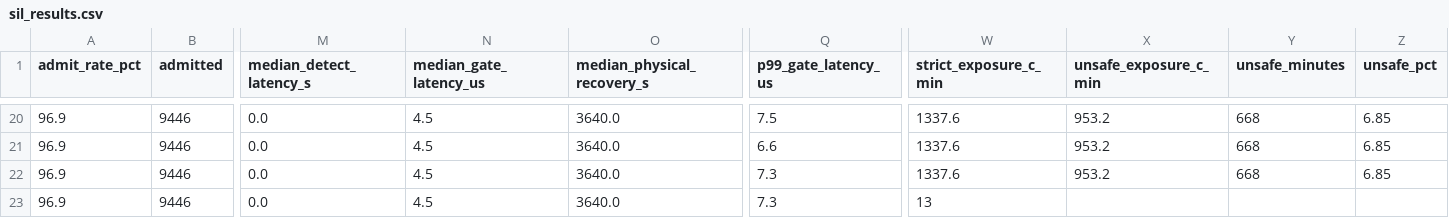
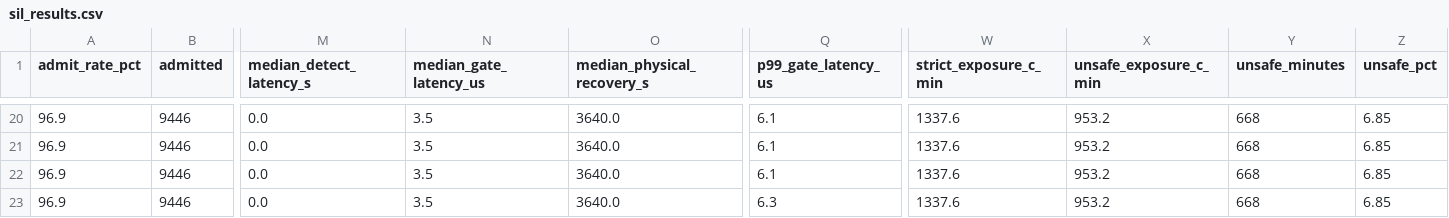
Before and after one commit to saydirasulov-alt/governance-runtime-iot, a CSV file: sil_testbed/results/sil_results.csv, drawn as a sheet; only a part is shown, gaps mark what is left out; the diff covers the shown part only; the diff names each change by its address in the sheet, - before the commit and + after, or states it on an @@ line.

```diff
--- a/sil_testbed/results/sil_results.csv
+++ b/sil_testbed/results/sil_results.csv
-N20:N23 (median_gate_latency_us): 4.5
+N20:N23 (median_gate_latency_us): 3.5
-Q20 (p99_gate_latency_us): 7.5
+Q20 (p99_gate_latency_us): 6.1
-Q21 (p99_gate_latency_us): 6.6
+Q21 (p99_gate_latency_us): 6.1
-Q22 (p99_gate_latency_us): 7.3
+Q22 (p99_gate_latency_us): 6.1
-Q23 (p99_gate_latency_us): 7.3
+Q23 (p99_gate_latency_us): 6.3
-W23 (strict_exposure_c_min): 13
+W23 (strict_exposure_c_min): 1337.6
-X23 (unsafe_exposure_c_min): (empty)
+X23 (unsafe_exposure_c_min): 953.2
-Y23 (unsafe_minutes): (empty)
+Y23 (unsafe_minutes): 668
-Z23 (unsafe_pct): (empty)
+Z23 (unsafe_pct): 6.85
```
Also changed, not shown: 36 edited cells elsewhere in this file, 26 other files.
